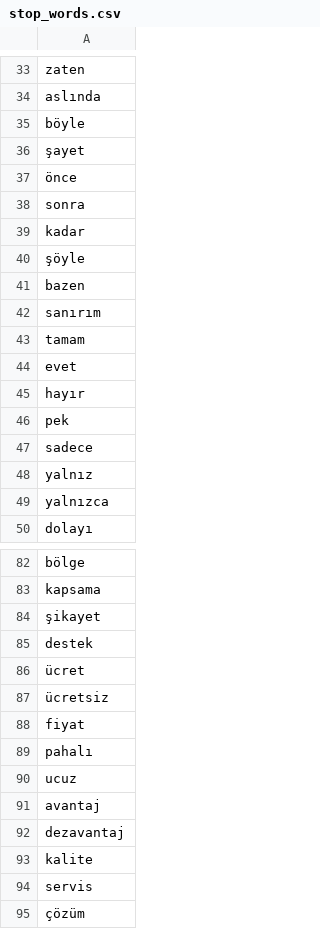
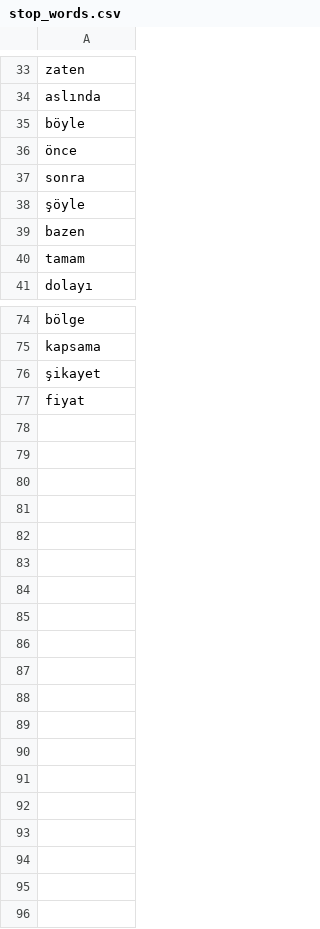
Before and after one commit to FEgebilge/SE-4475-NLP-Assignment, a CSV file: data/stop_words.csv, drawn as a sheet; only a part is shown, gaps mark what is left out; the diff covers the shown part only.

```diff
--- a/data/stop_words.csv
+++ b/data/stop_words.csv
@@ -35,16 +35,7 @@ aslında
 böyle
-şayet
 önce
 sonra
-kadar
 şöyle
 bazen
-sanırım
 tamam
-evet
-hayır
-pek
-sadece
-yalnız
-yalnızca
 dolayı
@@ -84,12 +76,2 @@ kapsama
 şikayet
-destek
-ücret
-ücretsiz
 fiyat
-pahalı
-ucuz
-avantaj
-dezavantaj
-kalite
-servis
-çözüm
```
Also changed, not shown: 1 added row elsewhere in this file, reports/detailed_knn_report.csv, reports/performance_metrics.csv, 4 other files.
